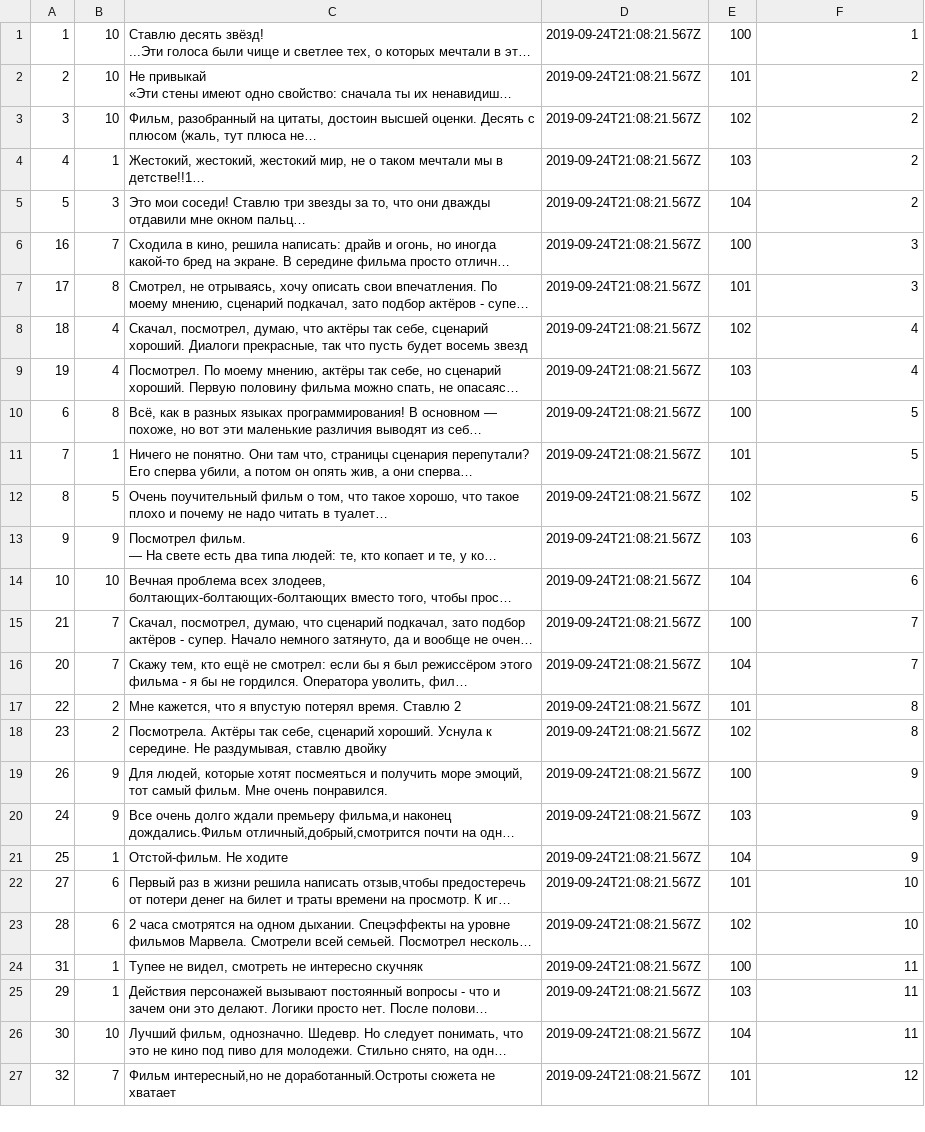
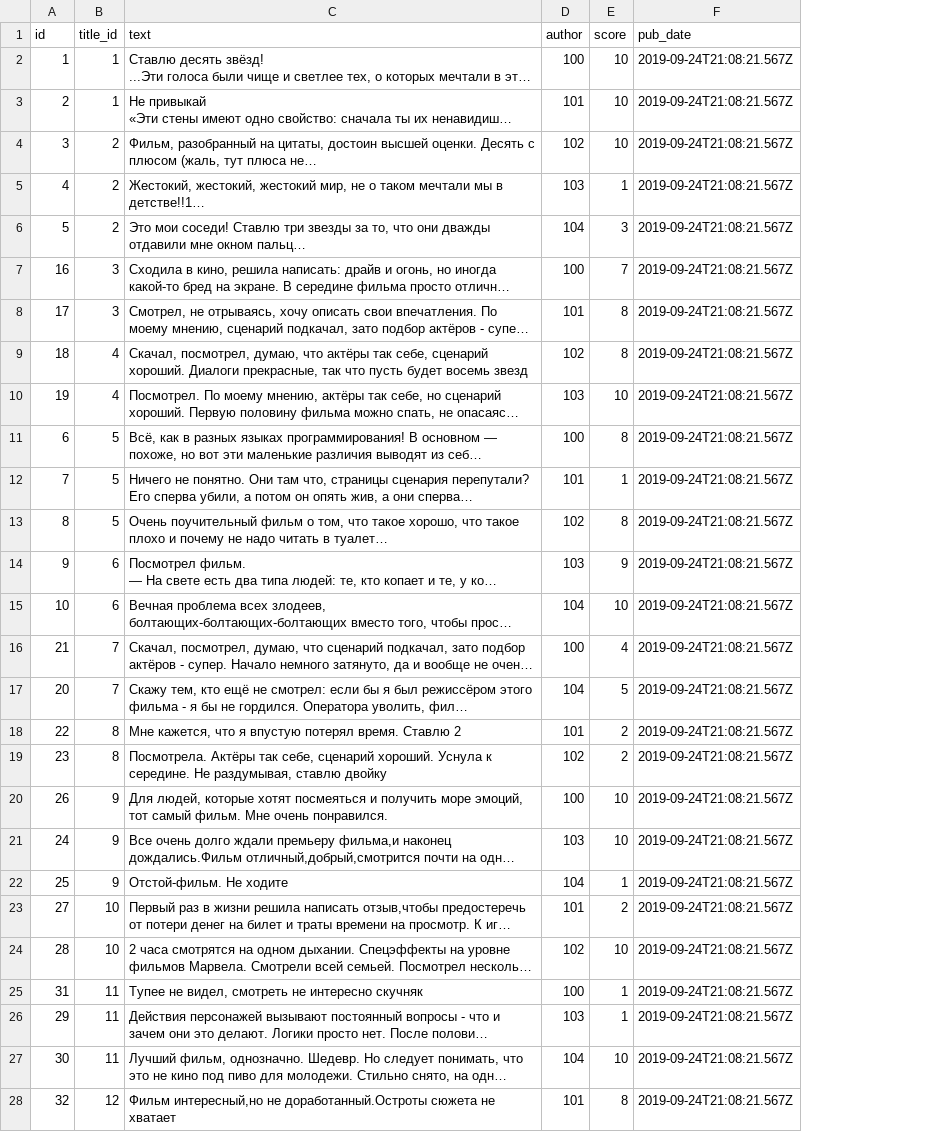
Before and after one commit to promodern4/api_yamdb, a CSV file: api_yamdb/static/data/review.csv, drawn as a sheet; only a part is shown; long unchanged cells end in …; removed rows and columns are numbered as before the commit, all else as after; the diff covers the shown part only; the diff names each change by its address in the sheet, - before the commit and + after, or states it on an @@ line.

```diff
--- a/api_yamdb/static/data/review.csv
+++ b/api_yamdb/static/data/review.csv
-column D, rows 1-27: all 2019-09-24T21:08:21.567Z
+column E, rows 2-28: 10 | 10 | 10 | 1 | 3 | 7 | 8 | 8 | 10 | 8 | 1 | 8 | 9 | 10 | 4 | 5 | 2 | 2 | 10 | 10 | 1 | 2 | 10 | 1 | 1 | 10 | 8
+row 1: id | title_id | text | author | score | pub_date
-B2:B3: 10
+B2:B3: 1
-F2: 1
+F2: 2019-09-24T21:08:21.567Z
-F3:F6: 2
+F3:F6: 2019-09-24T21:08:21.567Z
-B4: 10
+B4: 2
-B5: 1
+B5: 2
-B6: 3
+B6: 2
-B7: 7
+B7: 3
-F7:F8: 3
+F7:F8: 2019-09-24T21:08:21.567Z
-B8: 8
+B8: 3
-F9:F10: 4
+F9:F10: 2019-09-24T21:08:21.567Z
-B11: 8
+B11: 5
-F11:F13: 5
+F11:F13: 2019-09-24T21:08:21.567Z
-B12: 1
+B12: 5
-B14: 9
+B14: 6
-F14:F15: 6
+F14:F15: 2019-09-24T21:08:21.567Z
-B15: 10
+B15: 6
-F16:F17: 7
+F16:F17: 2019-09-24T21:08:21.567Z
-B18:B19: 2
+B18:B19: 8
-F18:F19: 8
+F18:F19: 2019-09-24T21:08:21.567Z
-F20:F22: 9
+F20:F22: 2019-09-24T21:08:21.567Z
-B22: 1
+B22: 9
-B23:B24: 6
+B23:B24: 10
-F23:F24: 10
+F23:F24: 2019-09-24T21:08:21.567Z
-B25:B26: 1
+B25:B26: 11
-F25:F27: 11
+F25:F27: 2019-09-24T21:08:21.567Z
-B27: 10
+B27: 11
-B28: 7
+B28: 12
-F28: 12
+F28: 2019-09-24T21:08:21.567Z
```
Also changed, not shown: 90 edited cells elsewhere in this file, api_yamdb/static/data/comments.csv, api_yamdb/static/data/titles.csv, 14 other files.
